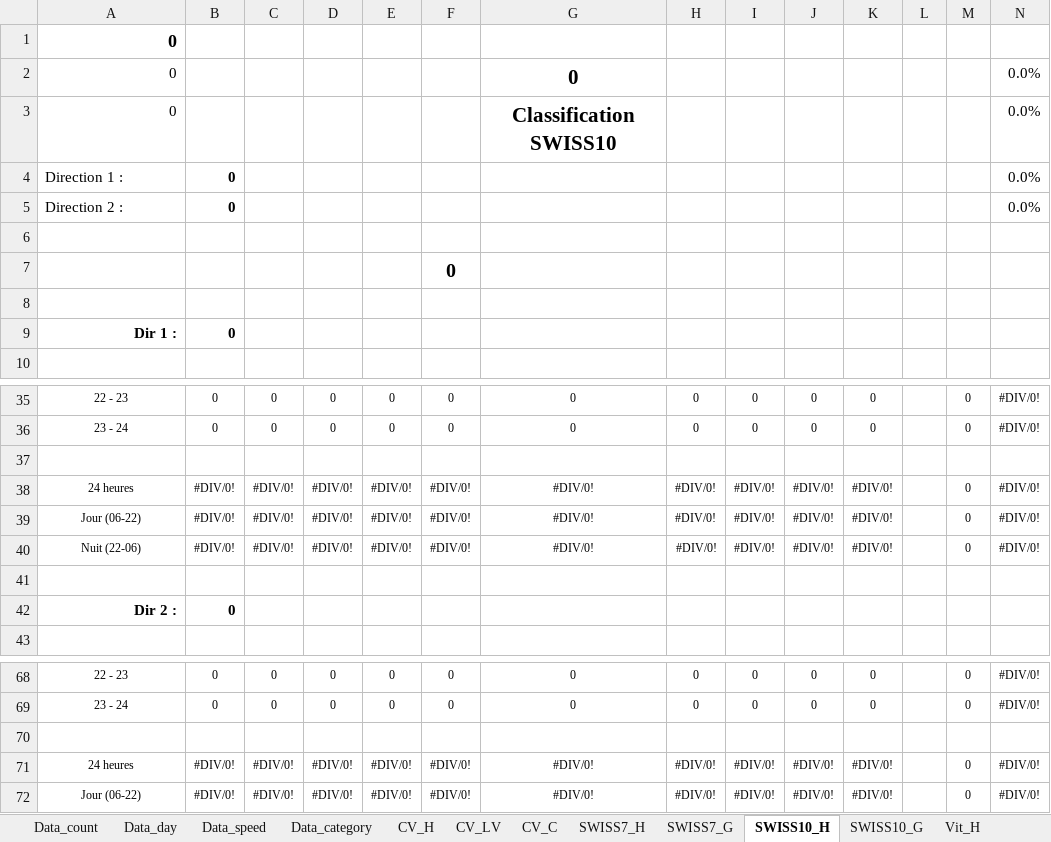
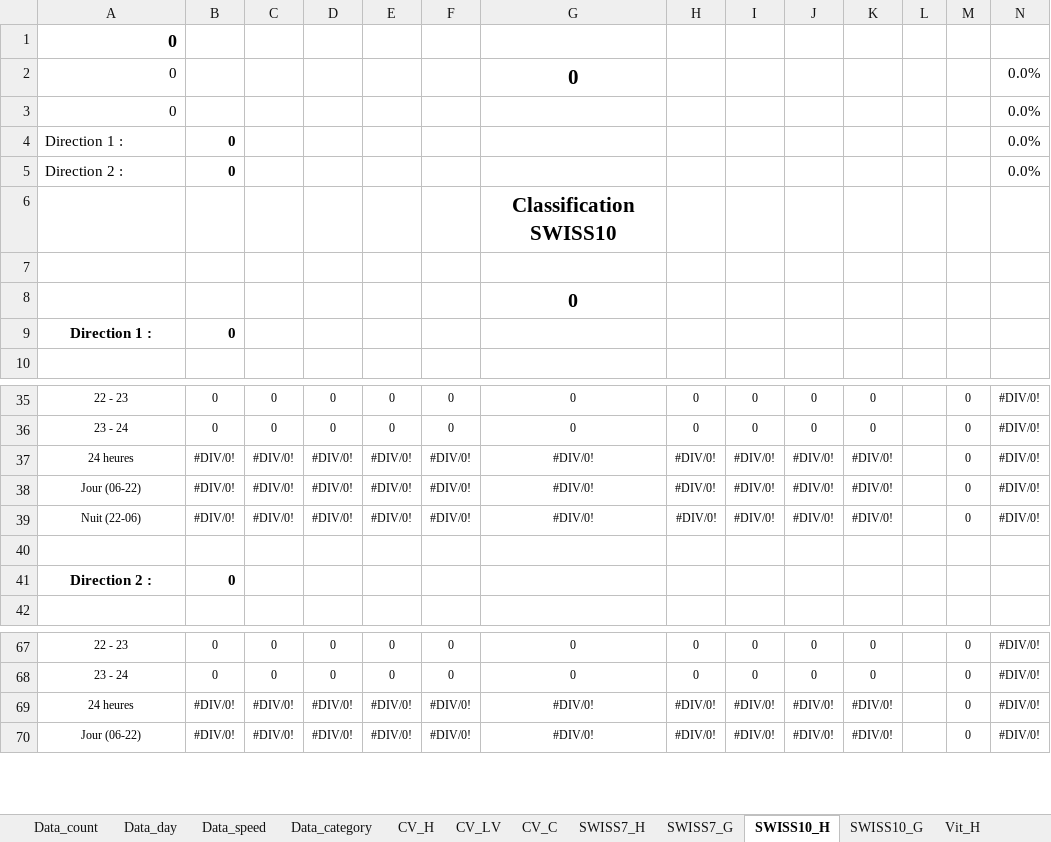
Before and after one commit to opengisch/OpenComptage, an Excel workbook: comptages/report/template.xlsx, sheet SWISS10_H, drawn as a sheet; only a part is shown, gaps mark what is left out; values as stored, in another font and other column widths than the file's, no borders; conditional formats not drawn; removed rows and columns are numbered as before the commit, all else as after; the diff names each change by its address in the sheet, - before the commit and + after, or states it on an @@ line.

```diff
--- a/comptages/report/template.xlsx (sheet SWISS10_H)
+++ b/comptages/report/template.xlsx (sheet SWISS10_H)
-G3: Classification SWISS10
+G3: (empty)
+row 6:  |  |  |  |  |  | Classification SWISS10
-row 7:  |  |  |  |  | 0
-G8: (empty)
+G8: 0
-A9: Dir 1 :
+A9: Direction 1 :
-A9 alignment: right
+A9 alignment: center
-row 37: (empty)
-A41: Dir 2 :
+A41: Direction 2 :
-A41 alignment: right
+A41 alignment: center
-row 70: (empty)
```
Also changed, not shown: sheet SWISS7_G, sheet Vit_Hd, sheet CV_H, sheet SWISS10_G, sheet SWISS7_H, sheet Vit_H, 4 more sheets, formulas that keep their value, 2 other files.
